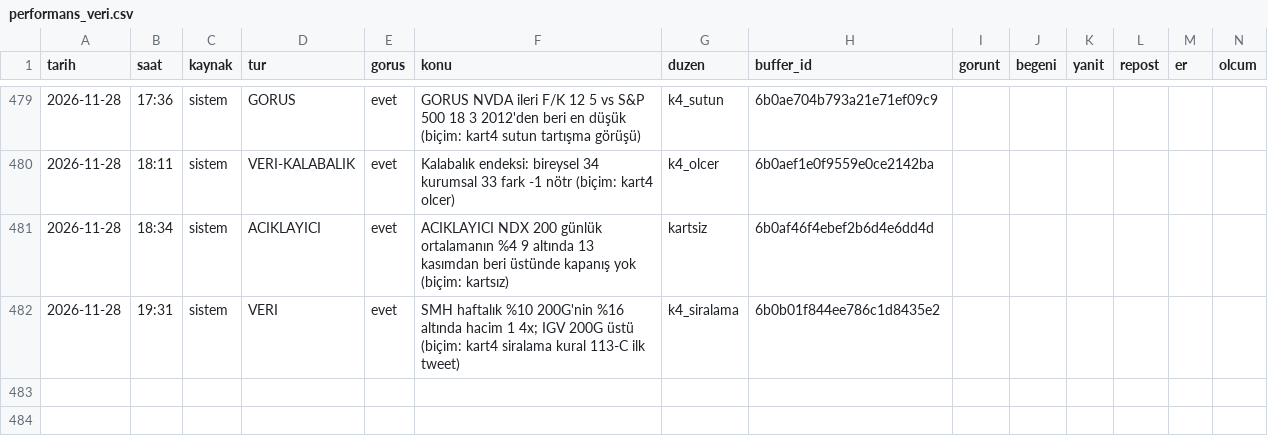
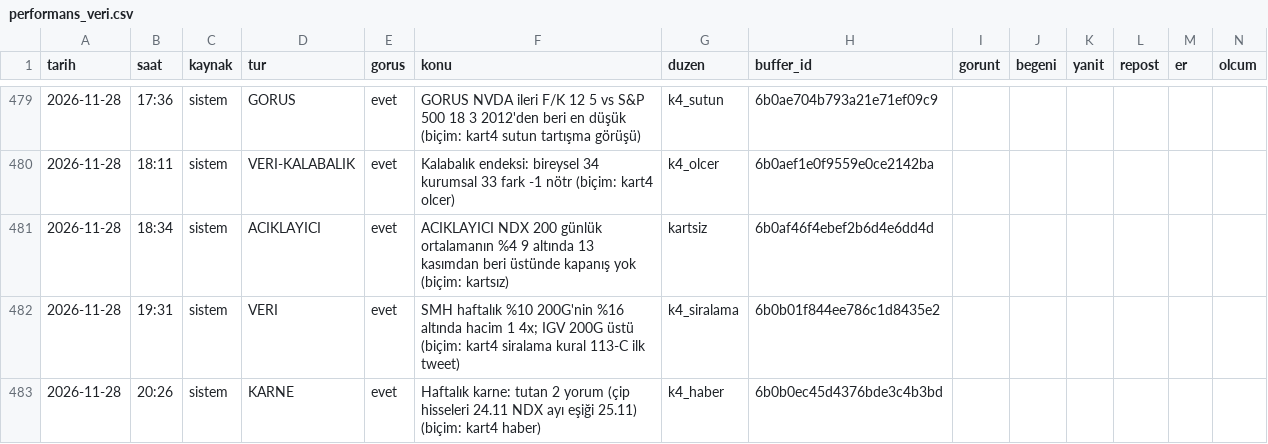
Before and after one commit to enesuludg6-debug/kontra-gorsel, a CSV file: invest/performans_veri.csv, drawn as a sheet; only a part is shown, gaps mark what is left out; the diff names each change by its address in the sheet, - before the commit and + after, or states it on an @@ line.

```diff
--- a/invest/performans_veri.csv
+++ b/invest/performans_veri.csv
+row 483: 2026-11-28 | 20:26 | sistem | KARNE | evet | Haftalık karne: tutan 2 yorum (çip hisseleri 24.11 NDX ayı eşiği 25.11) (biçim: kart4 haber) | k4_haber | 6b0b0ec45d4376bde3c4b3bd
```
Also changed, not shown: 4 other files.
